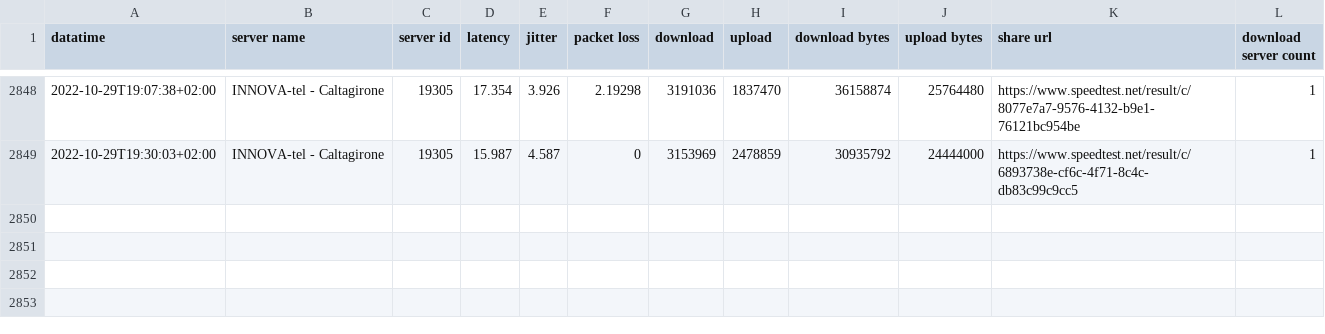
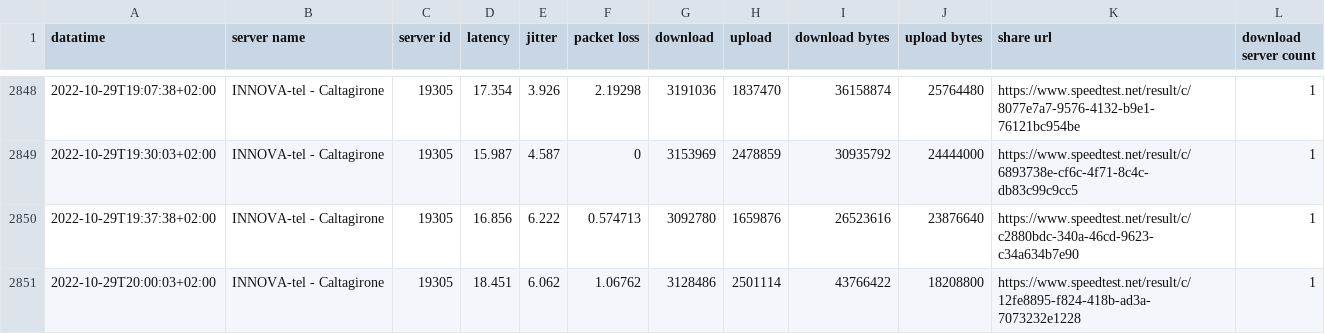
Before and after one commit to pigreco/speedtest-parabola, a CSV file: output/toto-migliorato.csv, drawn as a sheet; only a part is shown, gaps mark what is left out.

Commit message:
update

```diff
--- a/output/toto-migliorato.csv
+++ b/output/toto-migliorato.csv
@@ -2849 +2849,3 @@
 2022-10-29T19:30:03+02:00,"INNOVA-tel - Caltagirone","19305","15.987","4.587","0","3153969","2478859","30935792","24444000","https://www.speedtest.net/result/c/6893738e-cf6c-4f71-8c4c-db83c99c9cc5","1"
+2022-10-29T19:37:38+02:00,"INNOVA-tel - Caltagirone","19305","16.856","6.222","0.574713","3092780","1659876","26523616","23876640","https://www.speedtest.net/result/c/c2880bdc-340a-46cd-9623-c34a634b7e90","1"
+2022-10-29T20:00:03+02:00,"INNOVA-tel - Caltagirone","19305","18.451","6.062","1.06762","3128486","2501114","43766422","18208800","https://www.speedtest.net/result/c/12fe8895-f824-418b-ad3a-7073232e1228","1"
```
